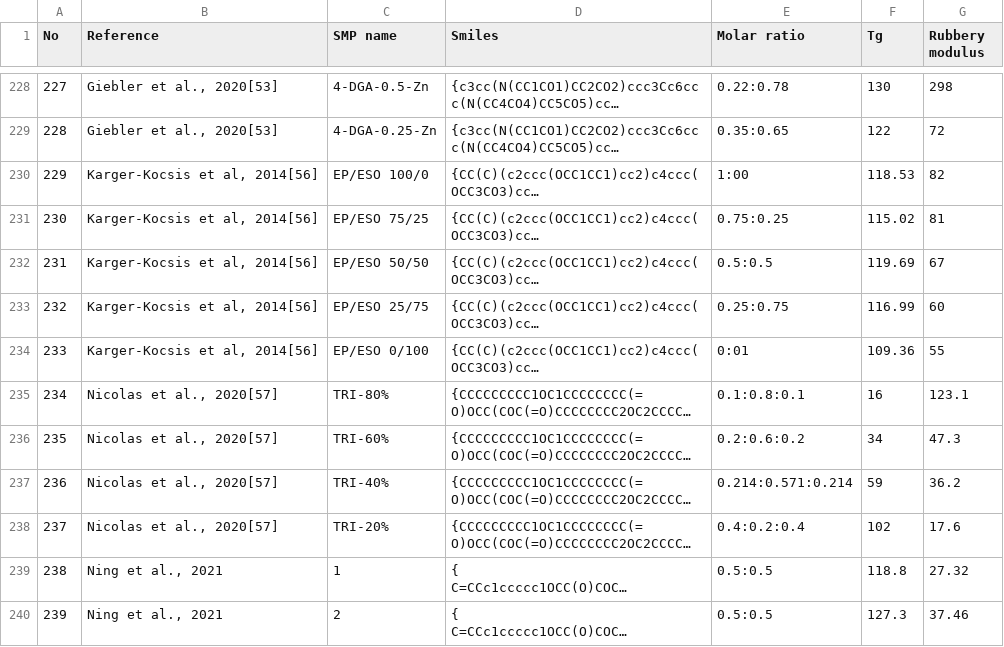
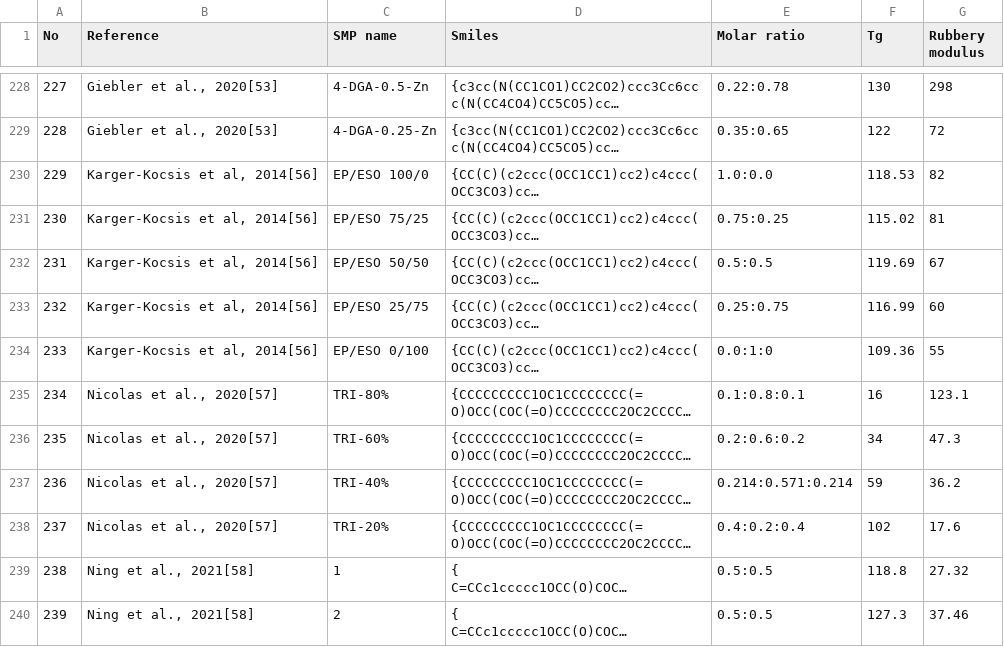
Before and after one commit to aa-agyaps/01-Research, a CSV file: 01-Data/02-Rubbery_Modulus.csv, drawn as a sheet; only a part is shown, gaps mark what is left out; long unchanged cells end in …; the diff covers the shown part only; the diff names each change by its address in the sheet, - before the commit and + after, or states it on an @@ line.

```diff
--- a/01-Data/02-Rubbery_Modulus.csv
+++ b/01-Data/02-Rubbery_Modulus.csv
-E230 (Molar ratio): 1:00
+E230 (Molar ratio): 1.0:0.0
-E234 (Molar ratio): 0:01
+E234 (Molar ratio): 0.0:1:0
-B239:B240 (Reference): Ning et al., 2021
+B239:B240 (Reference): Ning et al., 2021[58]
```
Also changed, not shown: 6 added rows and 12 edited cells elsewhere in this file, 6 other files.
